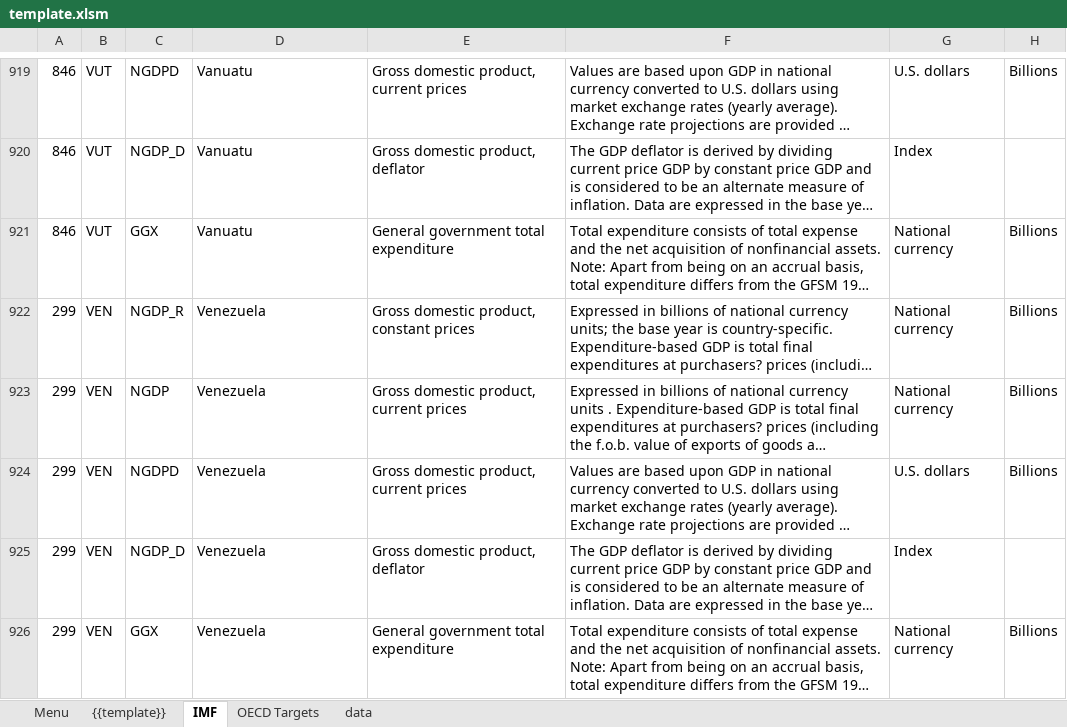
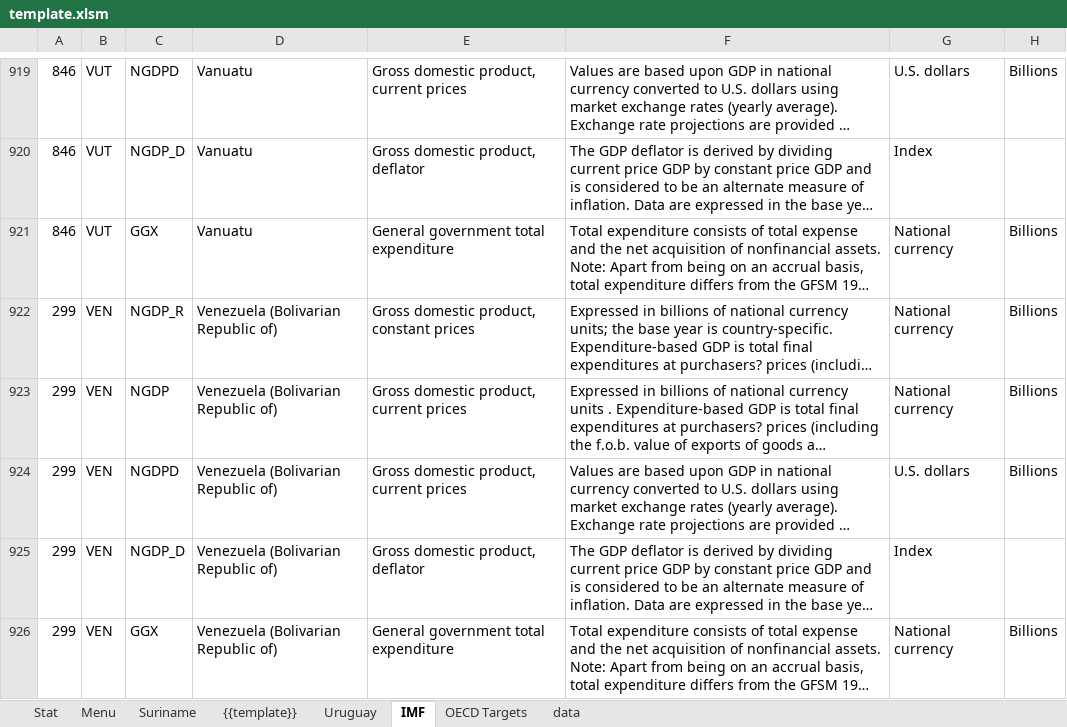
Before and after one commit to scbd/financial-resource-exporter, an Excel workbook: template.xlsm, sheet IMF, drawn as a sheet; only a part is shown, gaps mark what is left out; long unchanged cells end in …; values as stored, in another font and other column widths than the file's, no borders; the diff covers the shown part only; the diff names each change by its address in the sheet, - before the commit and + after, or states it on an @@ line.

```diff
--- a/template.xlsm (sheet IMF)
+++ b/template.xlsm (sheet IMF)
+sheet tab: Stat
+sheet tab: Suriname
+sheet tab: Uruguay
-D922:D926: Venezuela
+D922:D926: Venezuela (Bolivarian Republic of)
```
Also changed, not shown: 110 edited cells elsewhere in this sheet, sheet Menu, sheet {{template}}, sheet data, formulas that keep their value, charts or pictures.
